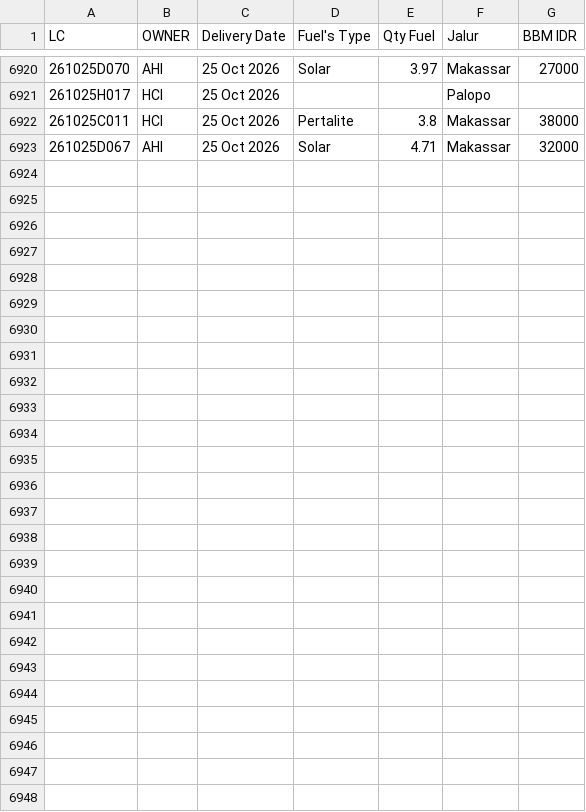
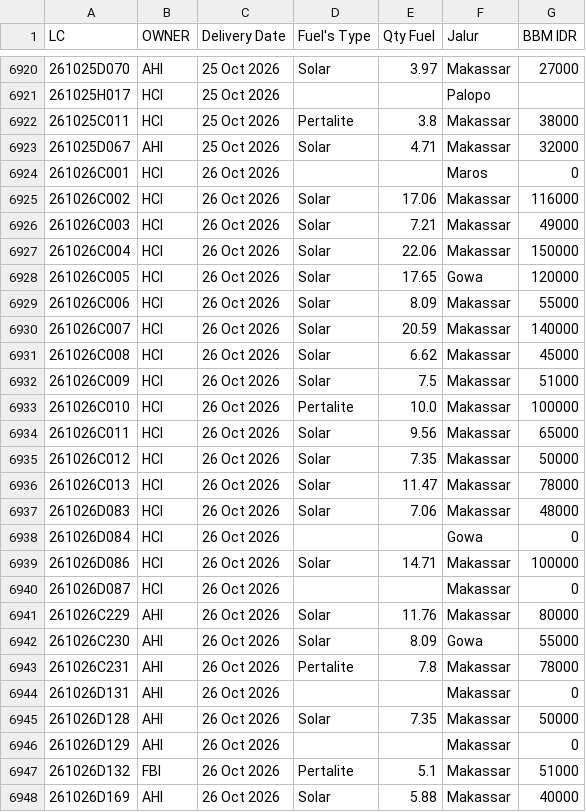
Before and after one commit to heylilyloops/Dashboard-Fuel-Usage-, a CSV file: data/TALLO.csv, drawn as a sheet; only a part is shown, gaps mark what is left out; the diff names each change by its address in the sheet, - before the commit and + after, or states it on an @@ line.

```diff
--- a/data/TALLO.csv
+++ b/data/TALLO.csv
+row 6924: 261026C001 | HCI | 26 Oct 2026 |  |  | Maros | 0
+row 6925: 261026C002 | HCI | 26 Oct 2026 | Solar | 17.06 | Makassar | 116000
+row 6926: 261026C003 | HCI | 26 Oct 2026 | Solar | 7.21 | Makassar | 49000
+row 6927: 261026C004 | HCI | 26 Oct 2026 | Solar | 22.06 | Makassar | 150000
+row 6928: 261026C005 | HCI | 26 Oct 2026 | Solar | 17.65 | Gowa | 120000
+row 6929: 261026C006 | HCI | 26 Oct 2026 | Solar | 8.09 | Makassar | 55000
+row 6930: 261026C007 | HCI | 26 Oct 2026 | Solar | 20.59 | Makassar | 140000
+row 6931: 261026C008 | HCI | 26 Oct 2026 | Solar | 6.62 | Makassar | 45000
+row 6932: 261026C009 | HCI | 26 Oct 2026 | Solar | 7.5 | Makassar | 51000
+row 6933: 261026C010 | HCI | 26 Oct 2026 | Pertalite | 10.0 | Makassar | 100000
+row 6934: 261026C011 | HCI | 26 Oct 2026 | Solar | 9.56 | Makassar | 65000
+row 6935: 261026C012 | HCI | 26 Oct 2026 | Solar | 7.35 | Makassar | 50000
+row 6936: 261026C013 | HCI | 26 Oct 2026 | Solar | 11.47 | Makassar | 78000
+row 6937: 261026D083 | HCI | 26 Oct 2026 | Solar | 7.06 | Makassar | 48000
+row 6938: 261026D084 | HCI | 26 Oct 2026 |  |  | Gowa | 0
+row 6939: 261026D086 | HCI | 26 Oct 2026 | Solar | 14.71 | Makassar | 100000
+row 6940: 261026D087 | HCI | 26 Oct 2026 |  |  | Makassar | 0
+row 6941: 261026C229 | AHI | 26 Oct 2026 | Solar | 11.76 | Makassar | 80000
+row 6942: 261026C230 | AHI | 26 Oct 2026 | Solar | 8.09 | Gowa | 55000
+row 6943: 261026C231 | AHI | 26 Oct 2026 | Pertalite | 7.8 | Makassar | 78000
+row 6944: 261026D131 | AHI | 26 Oct 2026 |  |  | Makassar | 0
+row 6945: 261026D128 | AHI | 26 Oct 2026 | Solar | 7.35 | Makassar | 50000
+row 6946: 261026D129 | AHI | 26 Oct 2026 |  |  | Makassar | 0
+row 6947: 261026D132 | FBI | 26 Oct 2026 | Pertalite | 5.1 | Makassar | 51000
+row 6948: 261026D169 | AHI | 26 Oct 2026 | Solar | 5.88 | Makassar | 40000
```
Also changed, not shown: data/HCI_CIKUPA.csv, data/KLS_JABABEKA.csv, 18 other files.
